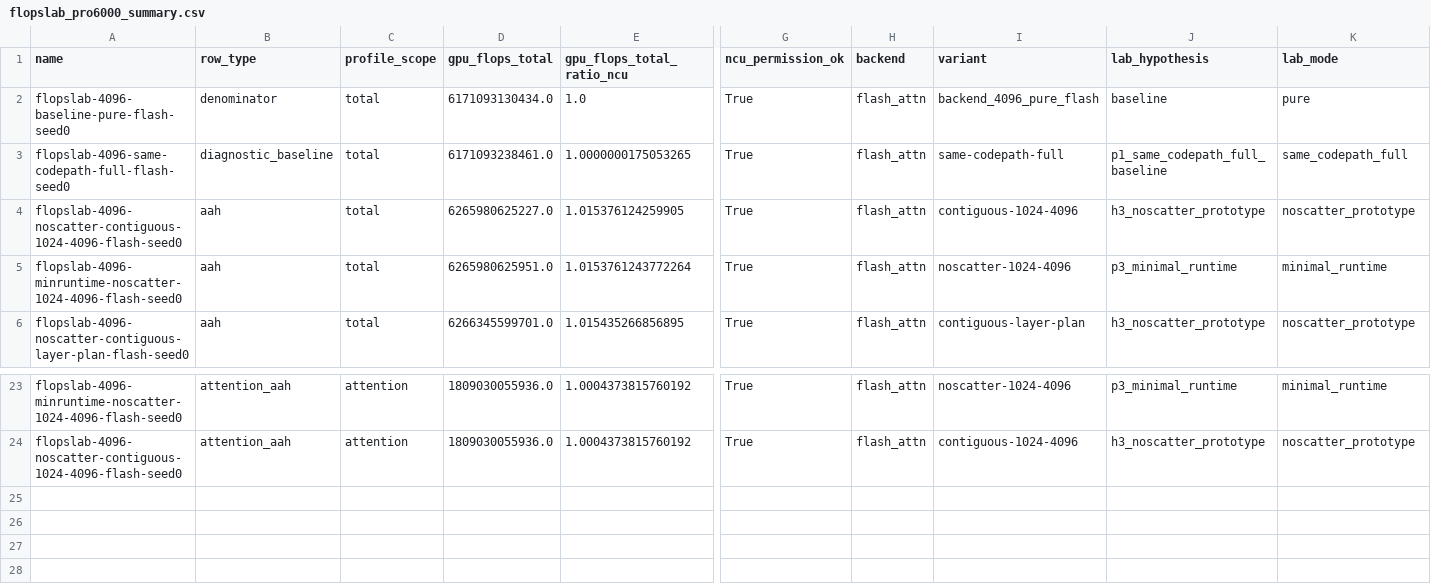
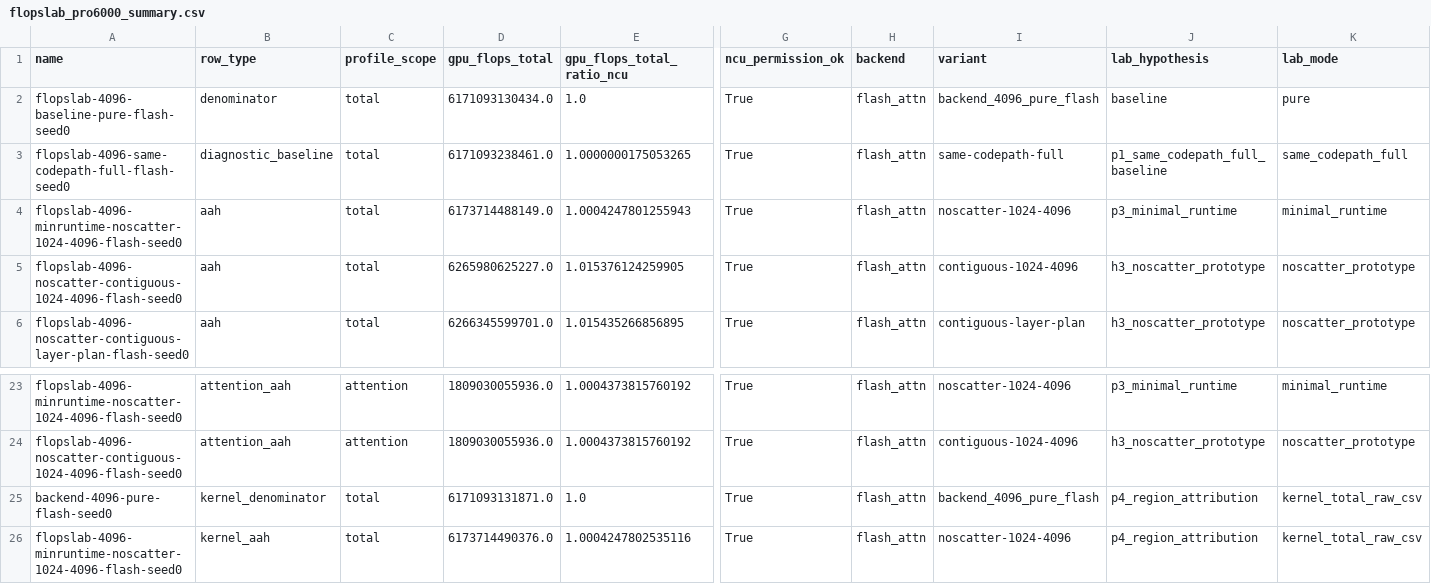
Before and after one commit to Zimmer061310/Asymmetric-Attention-Heads, a CSV file: paper_results/aah_flops_reduction_lab/flopslab_pro6000_summary.csv, drawn as a sheet; only a part is shown, gaps mark what is left out; removed rows and columns are numbered as before the commit, all else as after; rows hold the shown columns only; the diff names each change by its address in the sheet, - before the commit and + after, or states it on an @@ line.

Commit message:
Record corrected minimal-runtime FLOPs results

```diff
--- a/paper_results/aah_flops_reduction_lab/flopslab_pro6000_summary.csv
+++ b/paper_results/aah_flops_reduction_lab/flopslab_pro6000_summary.csv
+row 4: flopslab-4096-minruntime-noscatter-1024-4096-flash-seed0 | aah | total | 6173714488149.0 | 1.0004247801255943 | True | flash_attn | noscatter-1024-4096 | p3_minimal_runtime | minimal_runtime
-row 5: flopslab-4096-minruntime-noscatter-1024-4096-flash-seed0 | aah | total | 6265980625951.0 | 1.0153761243772264 | True | flash_attn | noscatter-1024-4096 | p3_minimal_runtime | minimal_runtime
+row 25: backend-4096-pure-flash-seed0 | kernel_denominator | total | 6171093131871.0 | 1.0 | True | flash_attn | backend_4096_pure_flash | p4_region_attribution | kernel_total_raw_csv
+row 26: flopslab-4096-minruntime-noscatter-1024-4096-flash-seed0 | kernel_aah | total | 6173714490376.0 | 1.0004247802535116 | True | flash_attn | noscatter-1024-4096 | p4_region_attribution | kernel_total_raw_csv
```
Also changed, not shown: 11 other files.
